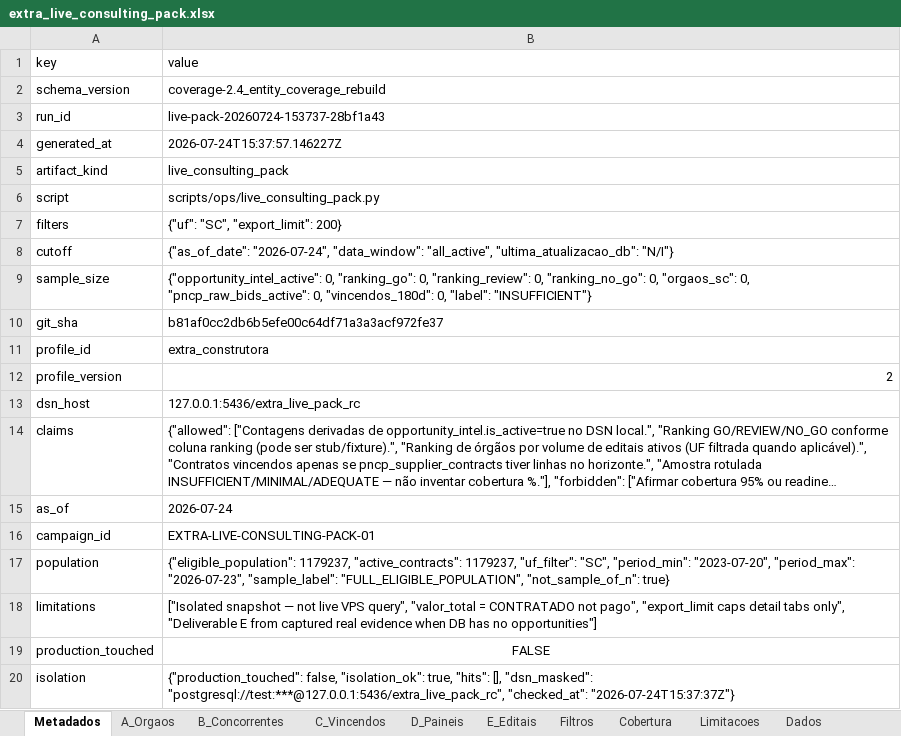
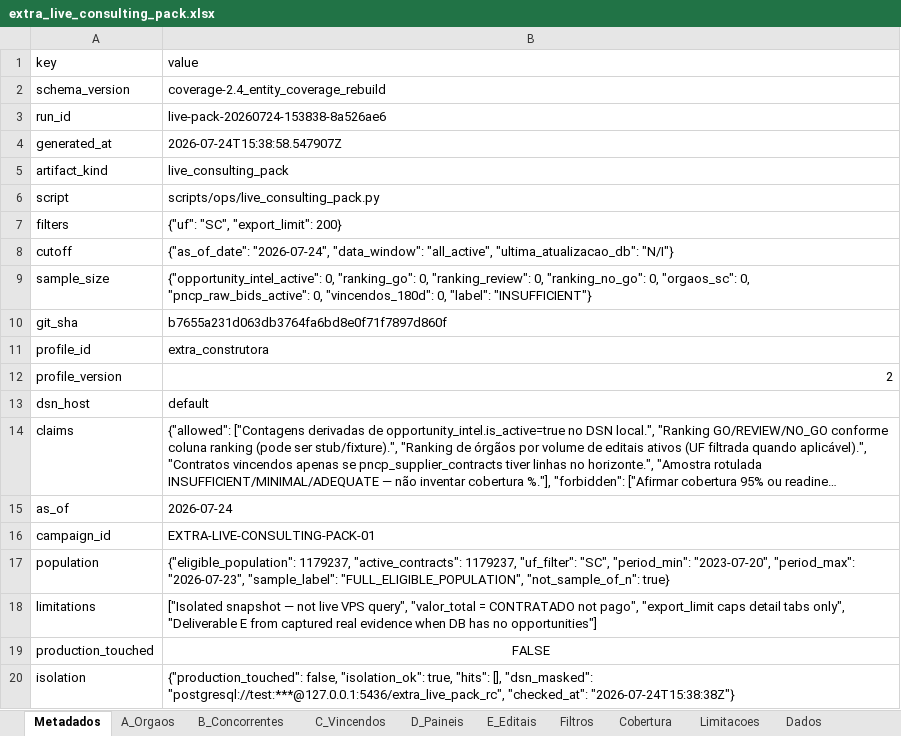
Before and after one commit to tjsasakifln/extra-cli, an Excel workbook: artifacts/campaigns/EXTRA-LIVE-CONSULTING-PACK-01/pack-rc/extra_live_consulting_pack.xlsx, sheet Metadados, drawn as a sheet; long unchanged cells end in …; values as stored, in another font and other column widths than the file's, no borders; the diff names each change by its address in the sheet, - before the commit and + after, or states it on an @@ line.

Commit message:
docs(campaign): final tip-bound pack + BLOCKED_HUMAN (no fake ACCEPT)

```diff
--- a/artifacts/campaigns/EXTRA-LIVE-CONSULTING-PACK-01/pack-rc/extra_live_consulting_pack.xlsx (sheet Metadados)
+++ b/artifacts/campaigns/EXTRA-LIVE-CONSULTING-PACK-01/pack-rc/extra_live_consulting_pack.xlsx (sheet Metadados)
-B3 (value): live-pack-20260724-153737-28bf1a43
+B3 (value): live-pack-20260724-153838-8a526ae6
-B4 (value): 2026-07-24T15:37:57.146227Z
+B4 (value): 2026-07-24T15:38:58.547907Z
-B10 (value): b81af0cc2db6b5efe00c64df71a3a3acf972fe37
+B10 (value): b7655a231d063db3764fa6bd8e0f71f7897d860f
-B13 (value): 127.0.0.1:5436/extra_live_pack_rc
+B13 (value): default
-B20 (value): …"postgresql://test:***@127.0.0.1:5436/extra_live_pack_rc", "checked_at": "2026-07-24T15:37:37Z"}
+B20 (value): …"postgresql://test:***@127.0.0.1:5436/extra_live_pack_rc", "checked_at": "2026-07-24T15:38:38Z"}
```
Also changed, not shown: sheet C_Vincendos, sheet D_Paineis, 16 other files.
